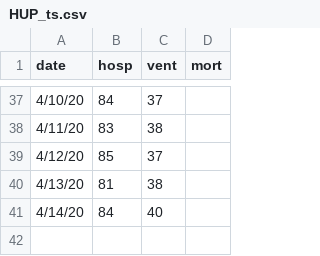
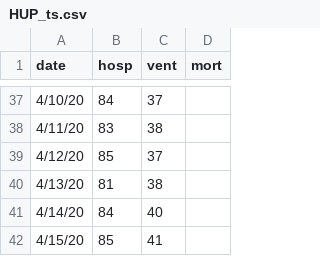
Before and after one commit to pennsignals/bayes-chime, a CSV file: data/HUP_ts.csv, drawn as a sheet; only a part is shown, gaps mark what is left out; the diff names each change by its address in the sheet, - before the commit and + after, or states it on an @@ line.

```diff
--- a/data/HUP_ts.csv
+++ b/data/HUP_ts.csv
+row 42: 4/15/20 | 85 | 41
```
Also changed, not shown: data/CCH_ts.csv, data/Downtown_ts.csv, 3 other files.
